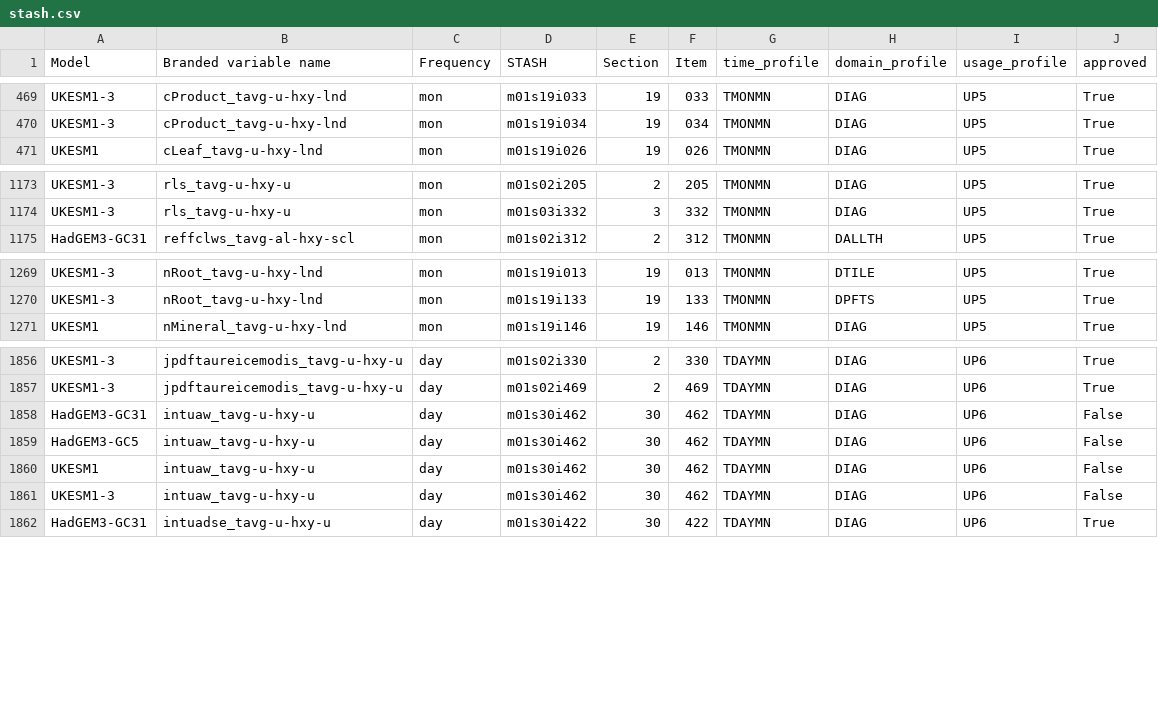
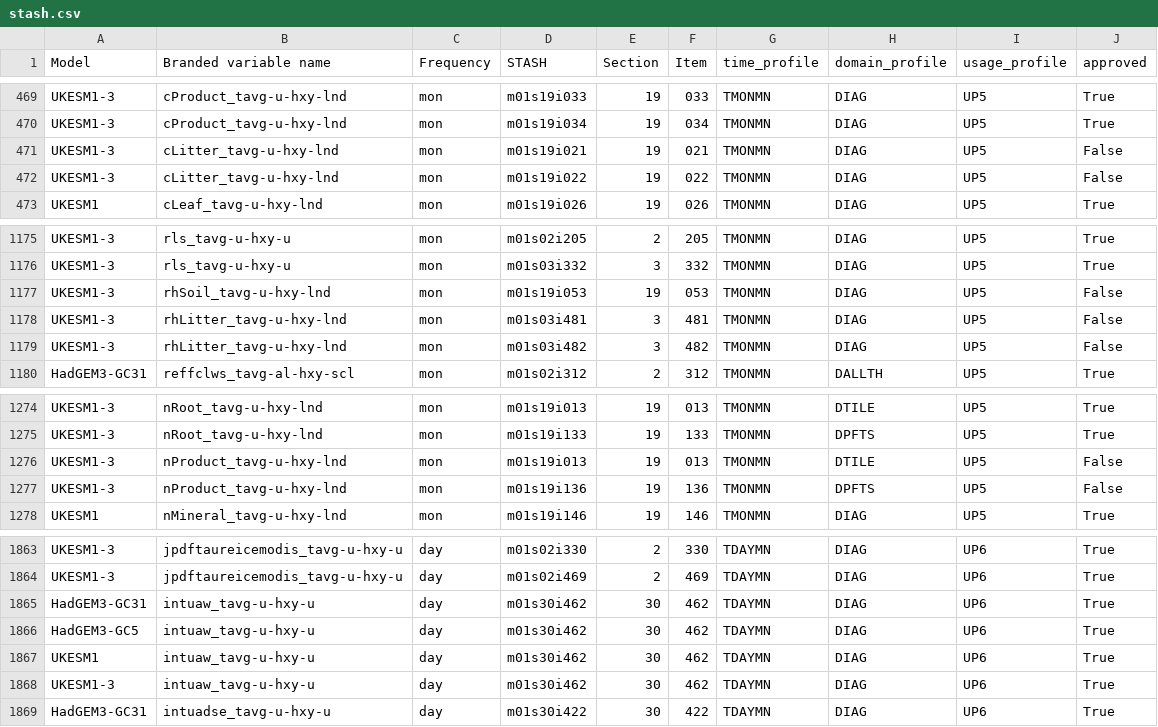
Before and after one commit to UKNCSP/CDDS-CMIP7-mappings, a CSV file: data/stash.csv, drawn as a sheet; only a part is shown, gaps mark what is left out.

```diff
--- a/data/stash.csv
+++ b/data/stash.csv
@@ -470,2 +470,4 @@ UKESM1-3,cProduct_tavg-u-hxy-lnd,mon,m01s19i033,19,033,TMONMN,DIAG,UP5,True
 UKESM1-3,cProduct_tavg-u-hxy-lnd,mon,m01s19i034,19,034,TMONMN,DIAG,UP5,True
+UKESM1-3,cLitter_tavg-u-hxy-lnd,mon,m01s19i021,19,021,TMONMN,DIAG,UP5,False
+UKESM1-3,cLitter_tavg-u-hxy-lnd,mon,m01s19i022,19,022,TMONMN,DIAG,UP5,False
 UKESM1,cLeaf_tavg-u-hxy-lnd,mon,m01s19i026,19,026,TMONMN,DIAG,UP5,True
@@ -1174,2 +1176,5 @@ UKESM1-3,rls_tavg-u-hxy-u,mon,m01s02i205,2,205,TMONMN,DIAG,UP5,True
 UKESM1-3,rls_tavg-u-hxy-u,mon,m01s03i332,3,332,TMONMN,DIAG,UP5,True
+UKESM1-3,rhSoil_tavg-u-hxy-lnd,mon,m01s19i053,19,053,TMONMN,DIAG,UP5,False
+UKESM1-3,rhLitter_tavg-u-hxy-lnd,mon,m01s03i481,3,481,TMONMN,DIAG,UP5,False
+UKESM1-3,rhLitter_tavg-u-hxy-lnd,mon,m01s03i482,3,482,TMONMN,DIAG,UP5,False
 HadGEM3-GC31,reffclws_tavg-al-hxy-scl,mon,m01s02i312,2,312,TMONMN,DALLTH,UP5,True
@@ -1270,2 +1275,4 @@ UKESM1-3,nRoot_tavg-u-hxy-lnd,mon,m01s19i013,19,013,TMONMN,DTILE,UP5,True
 UKESM1-3,nRoot_tavg-u-hxy-lnd,mon,m01s19i133,19,133,TMONMN,DPFTS,UP5,True
+UKESM1-3,nProduct_tavg-u-hxy-lnd,mon,m01s19i013,19,013,TMONMN,DTILE,UP5,False
+UKESM1-3,nProduct_tavg-u-hxy-lnd,mon,m01s19i136,19,136,TMONMN,DPFTS,UP5,False
 UKESM1,nMineral_tavg-u-hxy-lnd,mon,m01s19i146,19,146,TMONMN,DIAG,UP5,True
@@ -1857,6 +1864,6 @@ UKESM1-3,jpdftaureicemodis_tavg-u-hxy-u,day,m01s02i330,2,330,TDAYMN,DIAG,UP6,Tru
 UKESM1-3,jpdftaureicemodis_tavg-u-hxy-u,day,m01s02i469,2,469,TDAYMN,DIAG,UP6,True
-HadGEM3-GC31,intuaw_tavg-u-hxy-u,day,m01s30i462,30,462,TDAYMN,DIAG,UP6,False
-HadGEM3-GC5,intuaw_tavg-u-hxy-u,day,m01s30i462,30,462,TDAYMN,DIAG,UP6,False
-UKESM1,intuaw_tavg-u-hxy-u,day,m01s30i462,30,462,TDAYMN,DIAG,UP6,False
-UKESM1-3,intuaw_tavg-u-hxy-u,day,m01s30i462,30,462,TDAYMN,DIAG,UP6,False
+HadGEM3-GC31,intuaw_tavg-u-hxy-u,day,m01s30i462,30,462,TDAYMN,DIAG,UP6,True
+HadGEM3-GC5,intuaw_tavg-u-hxy-u,day,m01s30i462,30,462,TDAYMN,DIAG,UP6,True
+UKESM1,intuaw_tavg-u-hxy-u,day,m01s30i462,30,462,TDAYMN,DIAG,UP6,True
+UKESM1-3,intuaw_tavg-u-hxy-u,day,m01s30i462,30,462,TDAYMN,DIAG,UP6,True
 HadGEM3-GC31,intuadse_tavg-u-hxy-u,day,m01s30i422,30,422,TDAYMN,DIAG,UP6,True
```
Also changed, not shown: data/atmos_mappings.csv, data/atmos_mappings_new.csv, 4 other files.
